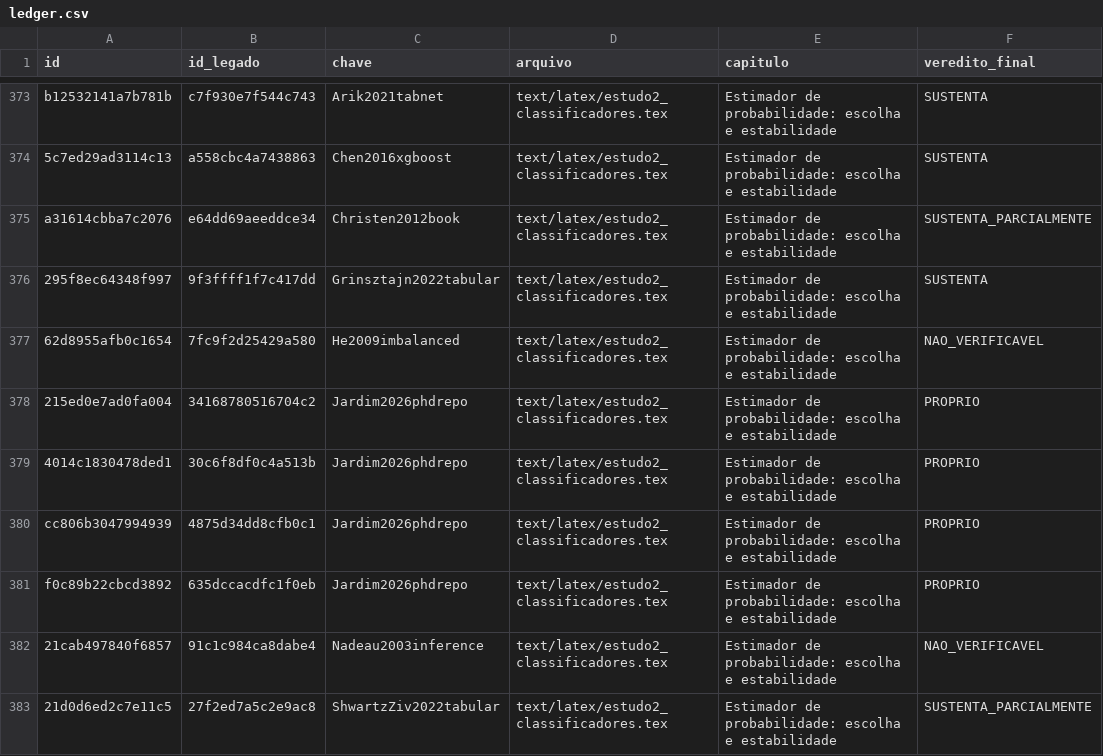
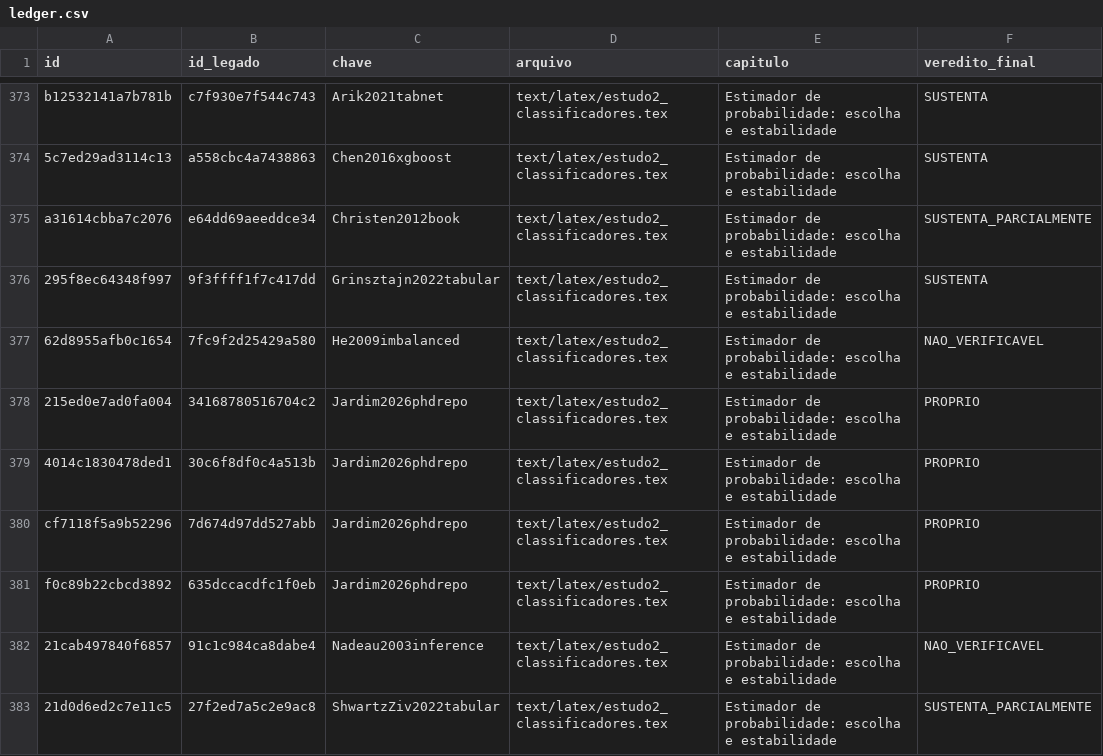
Before and after one commit to marco-jardim/phd-research, a CSV file: docs/atestado/ledger.csv, drawn as a sheet; only a part is shown, gaps mark what is left out; the diff names each change by its address in the sheet, - before the commit and + after, or states it on an @@ line.

```diff
--- a/docs/atestado/ledger.csv
+++ b/docs/atestado/ledger.csv
-A380 (id): cc806b3047994939
+A380 (id): cf7118f5a9b52296
-B380 (id_legado): 4875d34dd8cfb0c1
+B380 (id_legado): 7d674d97dd527abb
```
Also changed, not shown: 15 other files.
